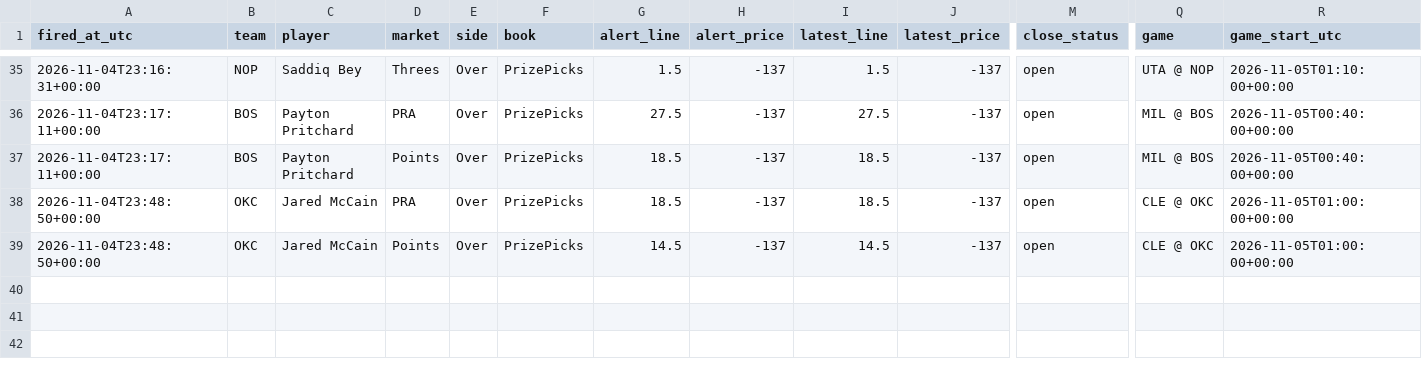
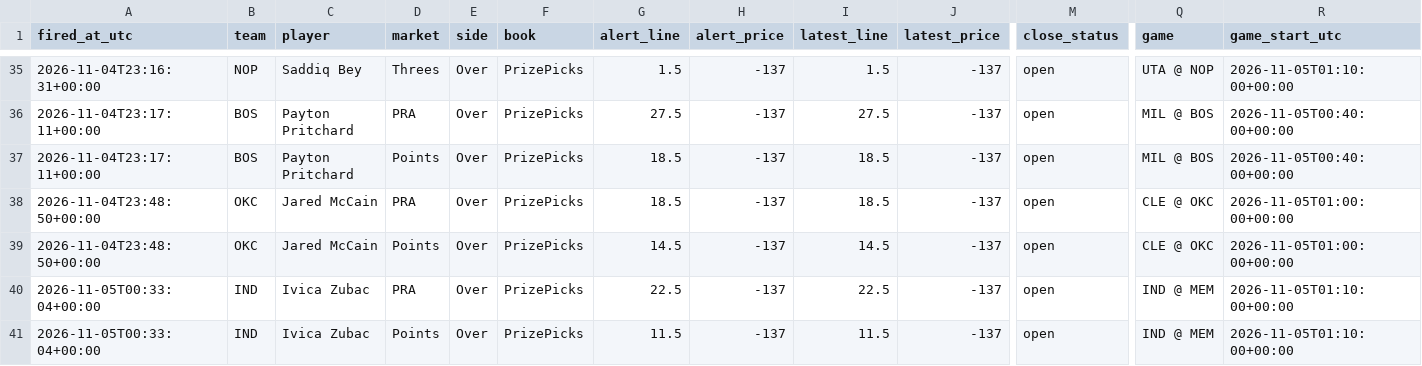
Before and after one commit to jriordan55/nba-news-scanner, a CSV file: data/clv.csv, drawn as a sheet; only a part is shown, gaps mark what is left out; rows hold the shown columns only; the diff names each change by its address in the sheet, - before the commit and + after, or states it on an @@ line.

```diff
--- a/data/clv.csv
+++ b/data/clv.csv
+row 40: 2026-11-05T00:33:04+00:00 | IND | Ivica Zubac | PRA | Over | PrizePicks | 22.5 | -137 | 22.5 | -137 | open | IND @ MEM | 2026-11-05T01:10:00+00:00
+row 41: 2026-11-05T00:33:04+00:00 | IND | Ivica Zubac | Points | Over | PrizePicks | 11.5 | -137 | 11.5 | -137 | open | IND @ MEM | 2026-11-05T01:10:00+00:00
```
Also changed, not shown: 1 other file.
